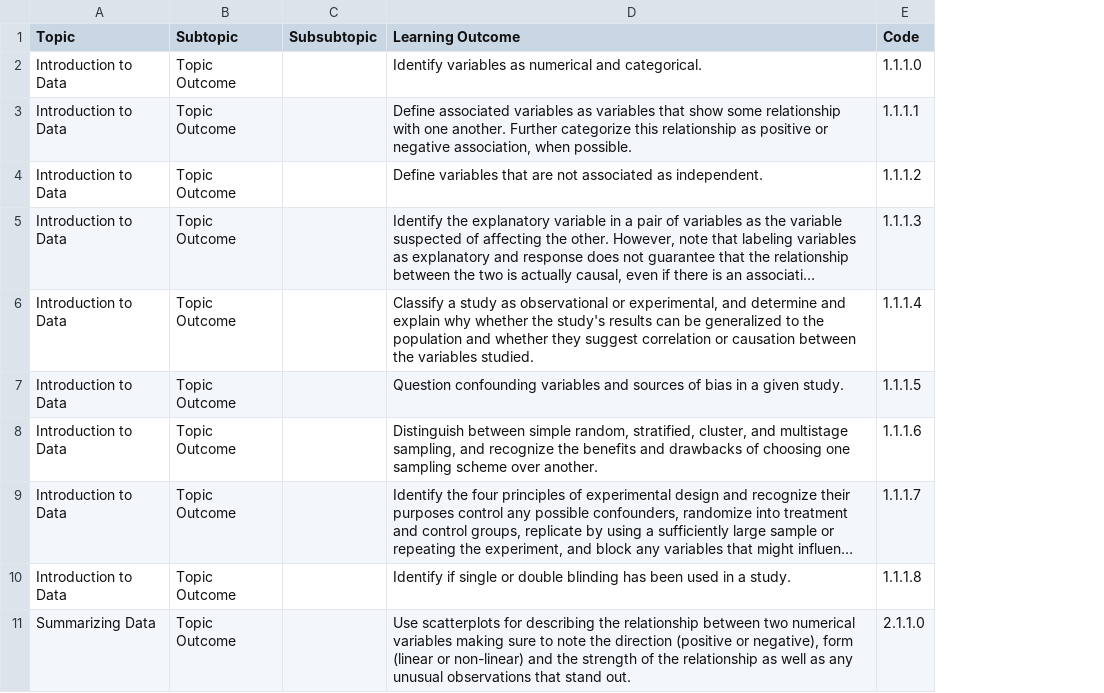
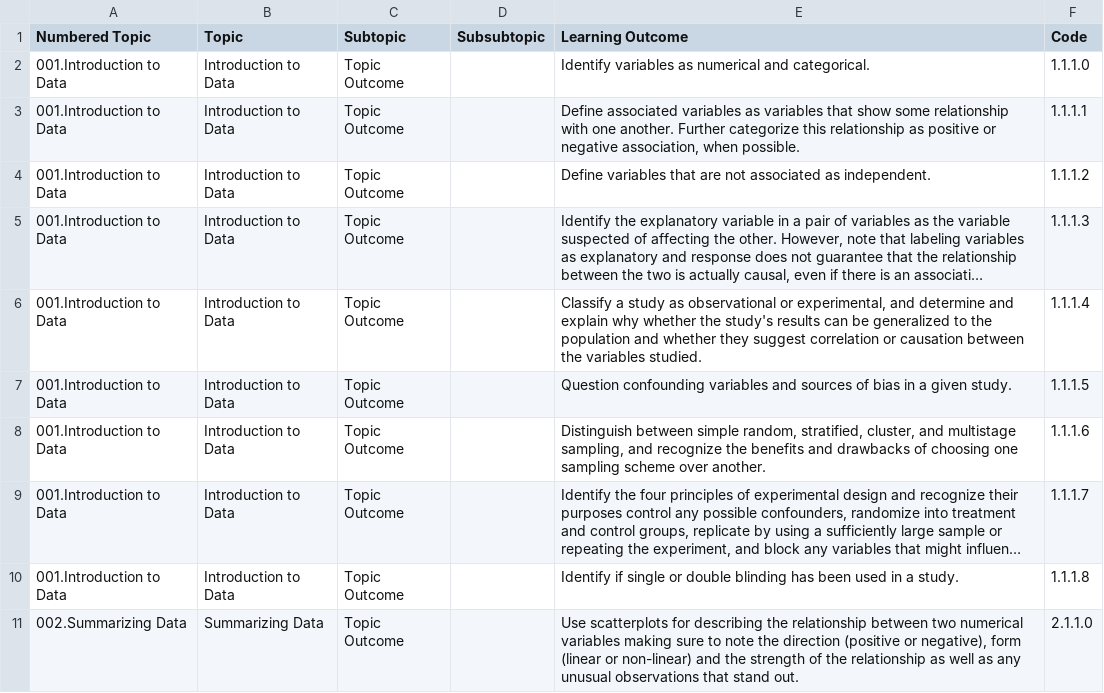
Before and after one commit to open-resources/learning_outcomes, a CSV file: outputs_csv/LO_stats.csv, drawn as a sheet; only a part is shown; long unchanged cells end in …; the diff names each change by its address in the sheet, - before the commit and + after, or states it on an @@ line.

Commit message:
Run GH Action to process learning outcomes

```diff
--- a/outputs_csv/LO_stats.csv
+++ b/outputs_csv/LO_stats.csv
+column A (Numbered Topic), rows 2-11: 001.Introduction to Data | 001.Introduction to Data | 001.Introduction to Data | 001.Introduction to Data | 001.Introduction to Data | 001.Introduction to Data | 001.Introduction to Data | 001.Introduction to Data | 001.Introduction to Data | 002.Summarizing Data
```
Also changed, not shown: outputs_csv/LO_datascience.csv, 1 other file.
